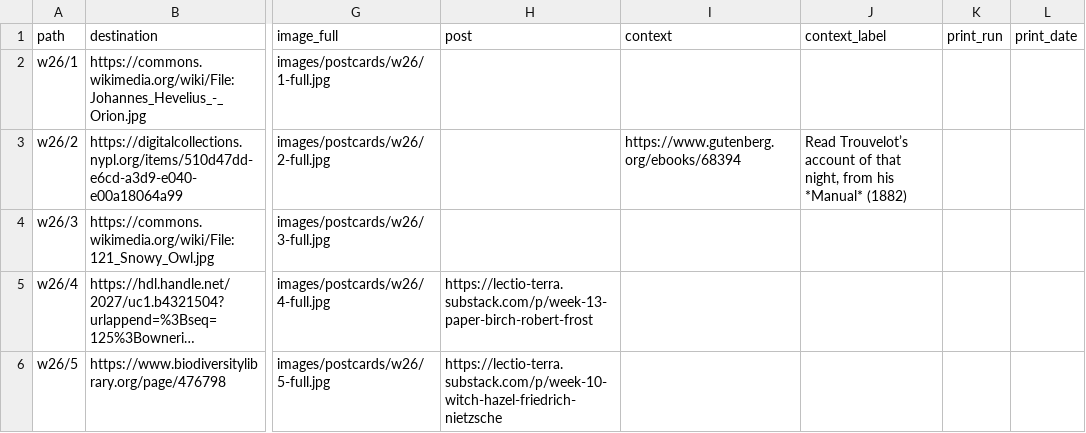
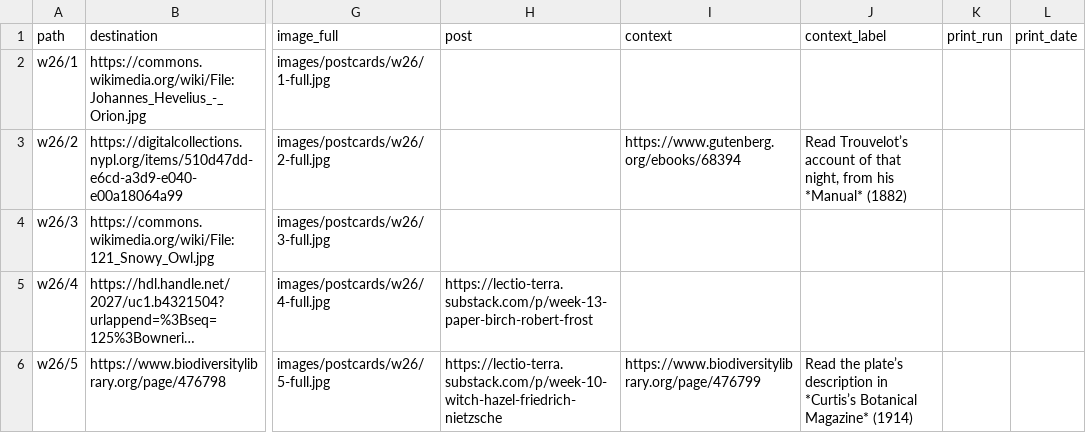
Before and after one commit to rweberling/bookofhours, a CSV file: data/postcards.csv, drawn as a sheet; only a part is shown, gaps mark what is left out; long unchanged cells end in …; the diff names each change by its address in the sheet, - before the commit and + after, or states it on an @@ line.

```diff
--- a/data/postcards.csv
+++ b/data/postcards.csv
-I6 (context): (empty)
+I6 (context): https://www.biodiversitylibrary.org/page/476799
-J6 (context_label): (empty)
+J6 (context_label): Read the plate’s description in *Curtis’s Botanical Magazine* (1914)
```
Also changed, not shown: 1 other file.
